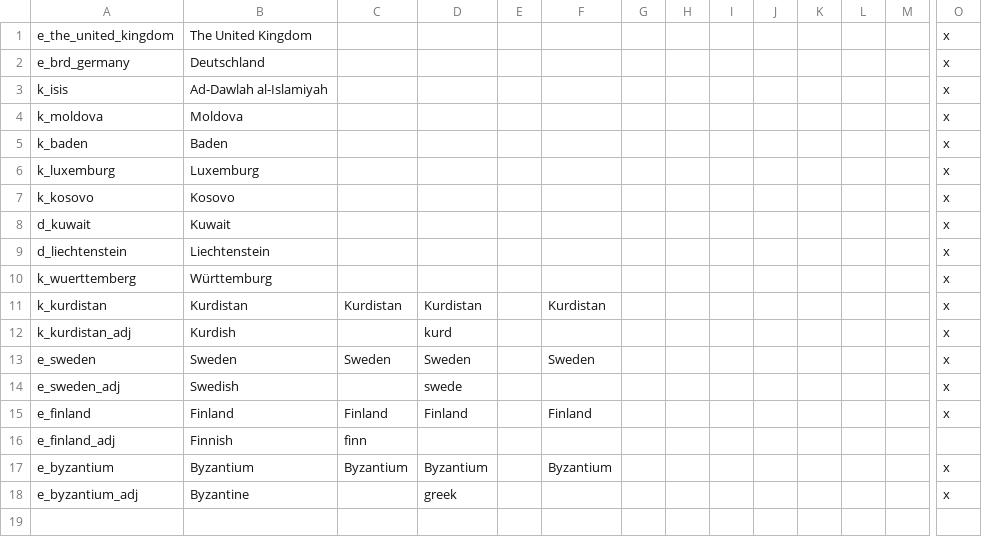
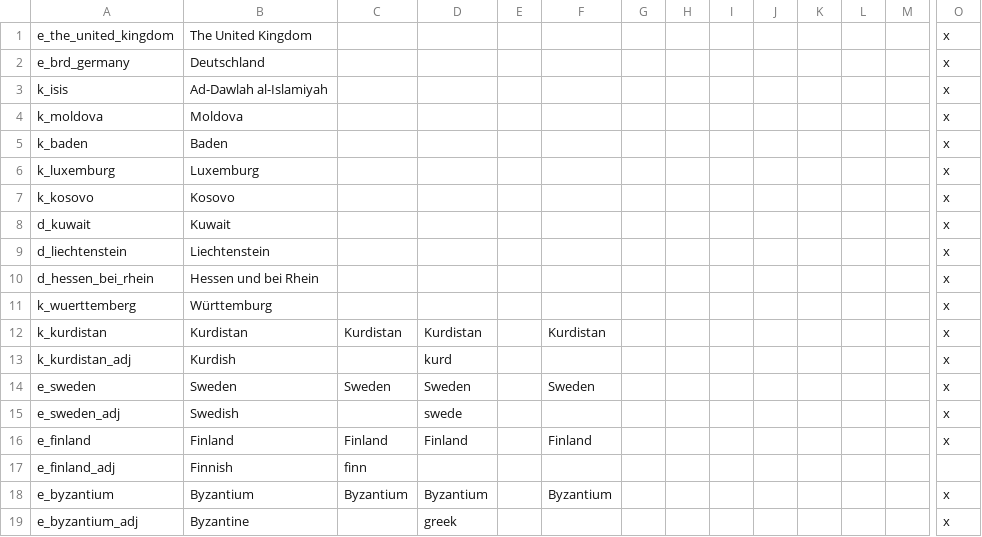
Before and after one commit to JonStryker/europe-mod, a CSV file: Europe/localisation/titular_titles.csv, drawn as a sheet; only a part is shown, gaps mark what is left out; rows hold the shown columns only; the diff names each change by its address in the sheet, - before the commit and + after, or states it on an @@ line.

Commit message:
British royalty, Windisch-Graetz, Hessen bei Rhein

```diff
--- a/Europe/localisation/titular_titles.csv
+++ b/Europe/localisation/titular_titles.csv
+row 10: d_hessen_bei_rhein | Hessen und bei Rhein |  |  |  |  |  |  |  |  |  |  |  | x
```
Also changed, not shown: 39 other files.
